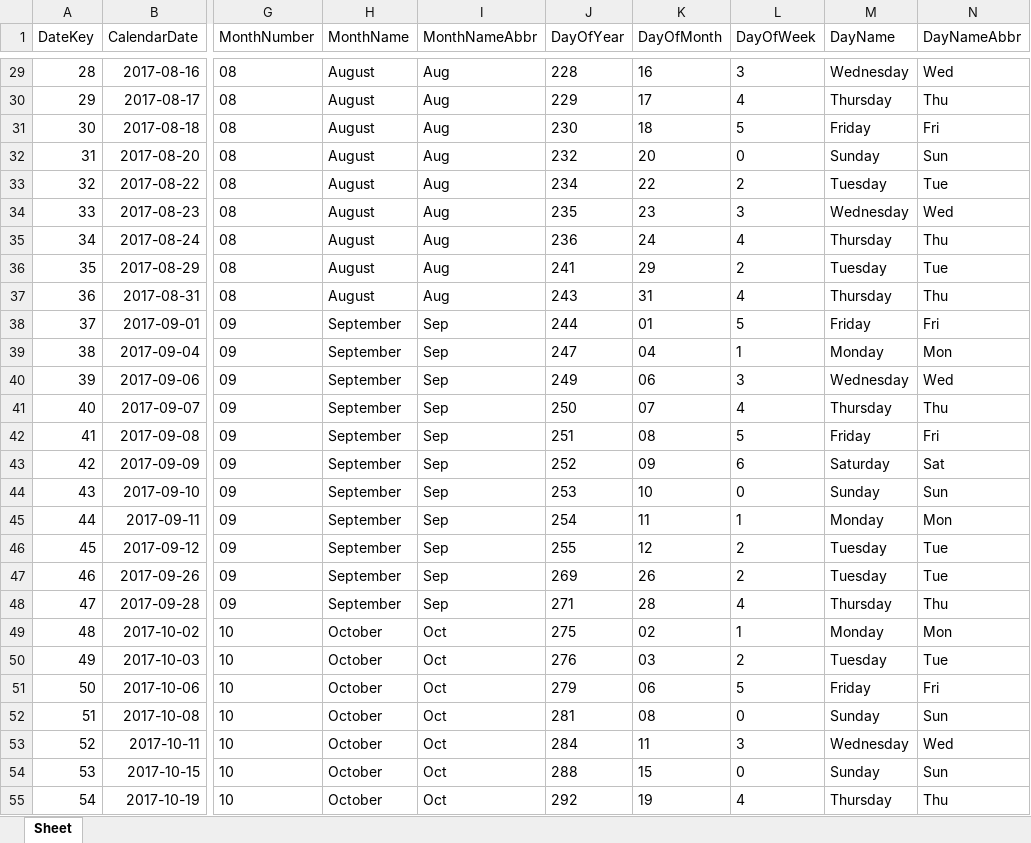
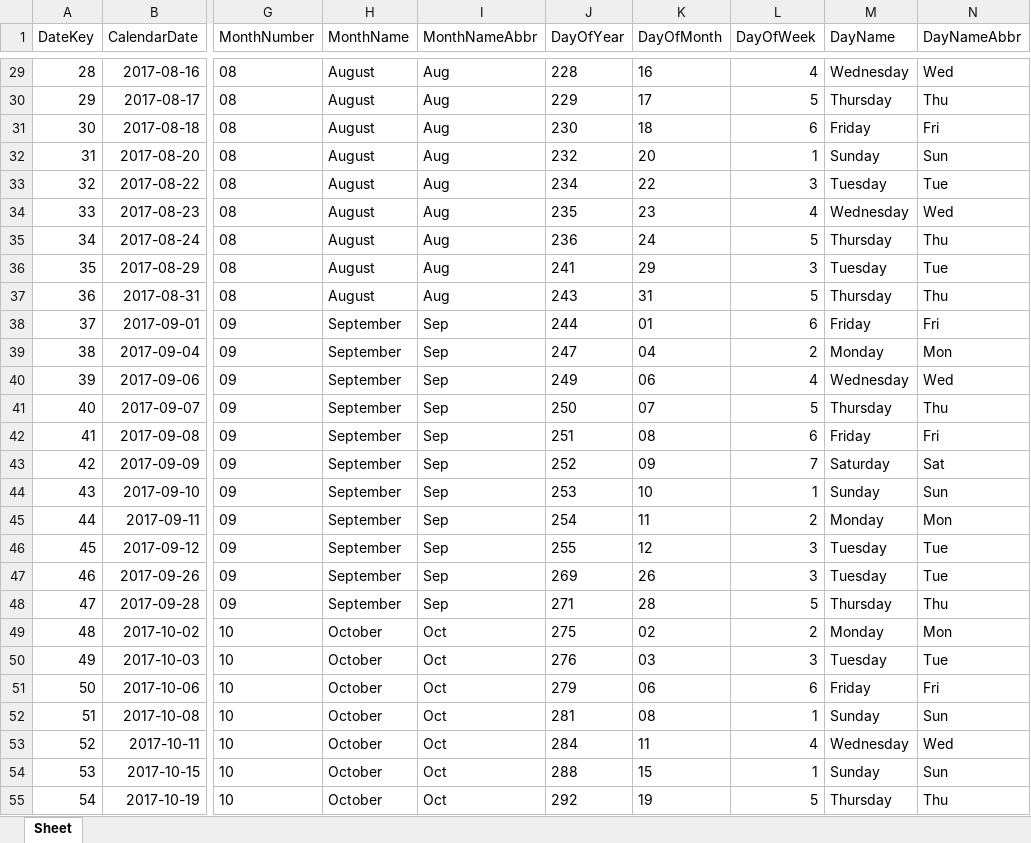
Before and after one commit to vn-aj-vngrd/stem-salaries, an Excel workbook: data/date.xlsx, sheet Sheet, drawn as a sheet; only a part is shown, gaps mark what is left out; values as stored, in another font and other column widths than the file's, no borders; the diff covers the shown part only; the diff names each change by its address in the sheet, - before the commit and + after, or states it on an @@ line.

```diff
--- a/data/date.xlsx (sheet Sheet)
+++ b/data/date.xlsx (sheet Sheet)
-L29 (DayOfWeek): 3
+L29 (DayOfWeek): 4
-L30 (DayOfWeek): 4
+L30 (DayOfWeek): 5
-L31 (DayOfWeek): 5
+L31 (DayOfWeek): 6
-L32 (DayOfWeek): 0
+L32 (DayOfWeek): 1
-L33 (DayOfWeek): 2
+L33 (DayOfWeek): 3
-L34 (DayOfWeek): 3
+L34 (DayOfWeek): 4
-L35 (DayOfWeek): 4
+L35 (DayOfWeek): 5
-L36 (DayOfWeek): 2
+L36 (DayOfWeek): 3
-L37 (DayOfWeek): 4
+L37 (DayOfWeek): 5
-L38 (DayOfWeek): 5
+L38 (DayOfWeek): 6
-L39 (DayOfWeek): 1
+L39 (DayOfWeek): 2
-L40 (DayOfWeek): 3
+L40 (DayOfWeek): 4
-L41 (DayOfWeek): 4
+L41 (DayOfWeek): 5
-L42 (DayOfWeek): 5
+L42 (DayOfWeek): 6
-L43 (DayOfWeek): 6
+L43 (DayOfWeek): 7
-L44 (DayOfWeek): 0
+L44 (DayOfWeek): 1
-L45 (DayOfWeek): 1
+L45 (DayOfWeek): 2
-L46:L47 (DayOfWeek): 2
+L46:L47 (DayOfWeek): 3
-L48 (DayOfWeek): 4
+L48 (DayOfWeek): 5
-L49 (DayOfWeek): 1
+L49 (DayOfWeek): 2
-L50 (DayOfWeek): 2
+L50 (DayOfWeek): 3
-L51 (DayOfWeek): 5
+L51 (DayOfWeek): 6
-L52 (DayOfWeek): 0
+L52 (DayOfWeek): 1
-L53 (DayOfWeek): 3
+L53 (DayOfWeek): 4
-L54 (DayOfWeek): 0
+L54 (DayOfWeek): 1
-L55 (DayOfWeek): 4
+L55 (DayOfWeek): 5
```
Also changed, not shown: 1396 edited cells elsewhere in this sheet, data/company.xlsx, data/demographic.xlsx, 7 other files.
